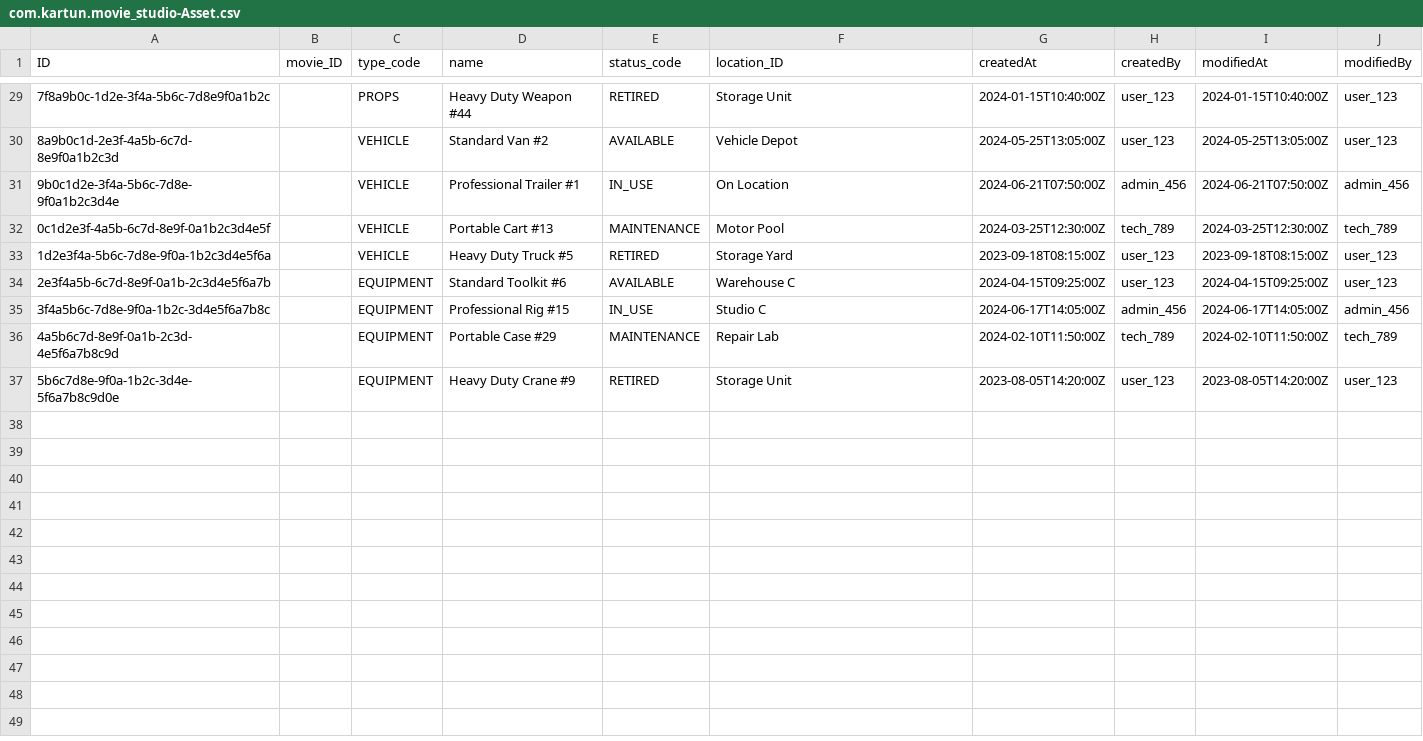
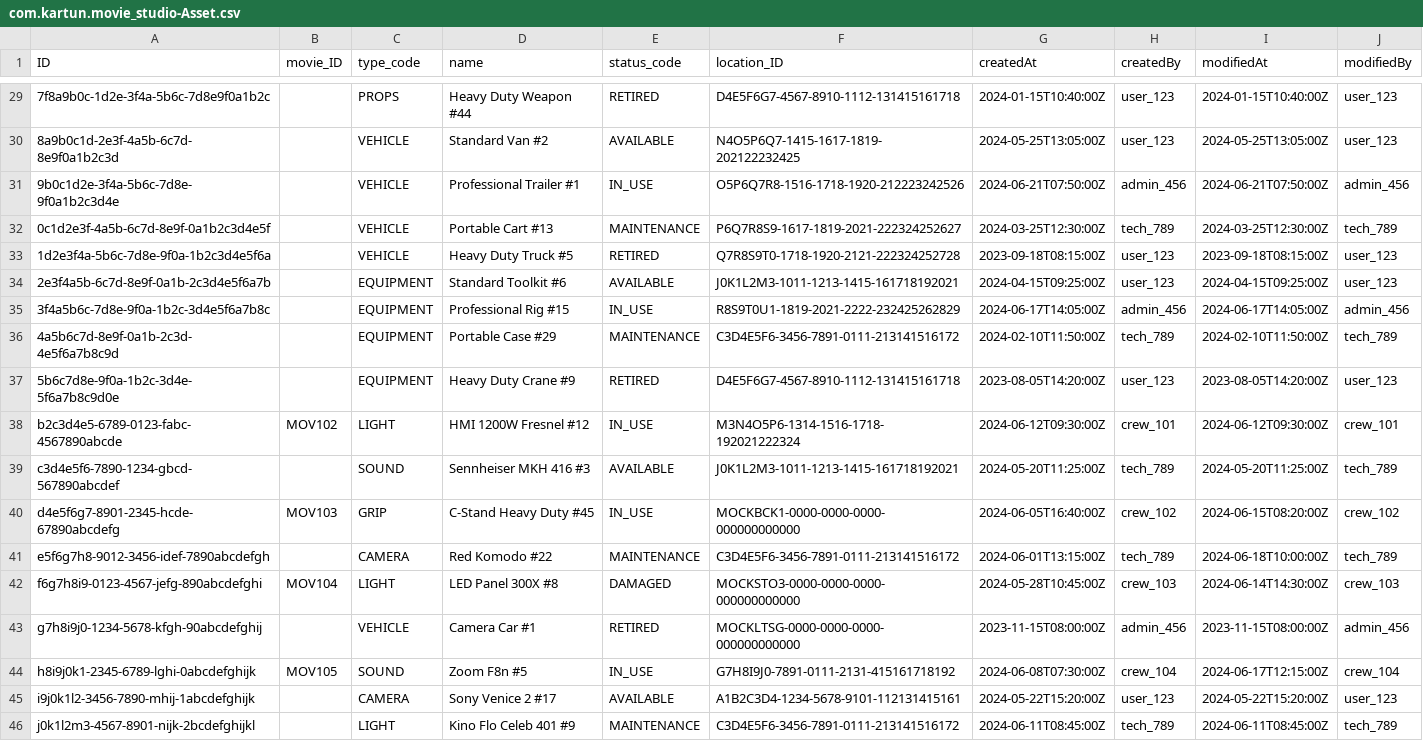
Before and after one commit to kartun83/movie_studio, a CSV file: db/data/com.kartun.movie_studio-Asset.csv, drawn as a sheet; only a part is shown, gaps mark what is left out; the diff covers the shown part only; the diff names each change by its address in the sheet, - before the commit and + after, or states it on an @@ line.

```diff
--- a/db/data/com.kartun.movie_studio-Asset.csv
+++ b/db/data/com.kartun.movie_studio-Asset.csv
-F29 (location_ID): Storage Unit
+F29 (location_ID): D4E5F6G7-4567-8910-1112-131415161718
-F30 (location_ID): Vehicle Depot
+F30 (location_ID): N4O5P6Q7-1415-1617-1819-202122232425
-F31 (location_ID): On Location
+F31 (location_ID): O5P6Q7R8-1516-1718-1920-212223242526
-F32 (location_ID): Motor Pool
+F32 (location_ID): P6Q7R8S9-1617-1819-2021-222324252627
-F33 (location_ID): Storage Yard
+F33 (location_ID): Q7R8S9T0-1718-1920-2121-222324252728
-F34 (location_ID): Warehouse C
+F34 (location_ID): J0K1L2M3-1011-1213-1415-161718192021
-F35 (location_ID): Studio C
+F35 (location_ID): R8S9T0U1-1819-2021-2222-232425262829
-F36 (location_ID): Repair Lab
+F36 (location_ID): C3D4E5F6-3456-7891-0111-213141516172
-F37 (location_ID): Storage Unit
+F37 (location_ID): D4E5F6G7-4567-8910-1112-131415161718
+row 38: b2c3d4e5-6789-0123-fabc-4567890abcde | MOV102 | LIGHT | HMI 1200W Fresnel #12 | IN_USE | M3N4O5P6-1314-1516-1718-192021222324 | 2024-06-12T09:30:00Z | crew_101 | 2024-06-12T09:30:00Z | crew_101
+row 39: c3d4e5f6-7890-1234-gbcd-567890abcdef |  | SOUND | Sennheiser MKH 416 #3 | AVAILABLE | J0K1L2M3-1011-1213-1415-161718192021 | 2024-05-20T11:25:00Z | tech_789 | 2024-05-20T11:25:00Z | tech_789
+row 40: d4e5f6g7-8901-2345-hcde-67890abcdefg | MOV103 | GRIP | C-Stand Heavy Duty #45 | IN_USE | MOCKBCK1-0000-0000-0000-000000000000 | 2024-06-05T16:40:00Z | crew_102 | 2024-06-15T08:20:00Z | crew_102
+row 41: e5f6g7h8-9012-3456-idef-7890abcdefgh |  | CAMERA | Red Komodo #22 | MAINTENANCE | C3D4E5F6-3456-7891-0111-213141516172 | 2024-06-01T13:15:00Z | tech_789 | 2024-06-18T10:00:00Z | tech_789
+row 42: f6g7h8i9-0123-4567-jefg-890abcdefghi | MOV104 | LIGHT | LED Panel 300X #8 | DAMAGED | MOCKSTO3-0000-0000-0000-000000000000 | 2024-05-28T10:45:00Z | crew_103 | 2024-06-14T14:30:00Z | crew_103
+row 43: g7h8i9j0-1234-5678-kfgh-90abcdefghij |  | VEHICLE | Camera Car #1 | RETIRED | MOCKLTSG-0000-0000-0000-000000000000 | 2023-11-15T08:00:00Z | admin_456 | 2023-11-15T08:00:00Z | admin_456
+row 44: h8i9j0k1-2345-6789-lghi-0abcdefghijk | MOV105 | SOUND | Zoom F8n #5 | IN_USE | G7H8I9J0-7891-0111-2131-415161718192 | 2024-06-08T07:30:00Z | crew_104 | 2024-06-17T12:15:00Z | crew_104
+row 45: i9j0k1l2-3456-7890-mhij-1abcdefghijk |  | CAMERA | Sony Venice 2 #17 | AVAILABLE | A1B2C3D4-1234-5678-9101-112131415161 | 2024-05-22T15:20:00Z | user_123 | 2024-05-22T15:20:00Z | user_123
+row 46: j0k1l2m3-4567-8901-nijk-2bcdefghijkl |  | LIGHT | Kino Flo Celeb 401 #9 | MAINTENANCE | C3D4E5F6-3456-7891-0111-213141516172 | 2024-06-11T08:45:00Z | tech_789 | 2024-06-11T08:45:00Z | tech_789
```
Also changed, not shown: 27 edited cells elsewhere in this file, db/data/com.kartun.movie_studio-Casting.csv, db/data/com.kartun.movie_studio-Expense.csv, 8 other files.
